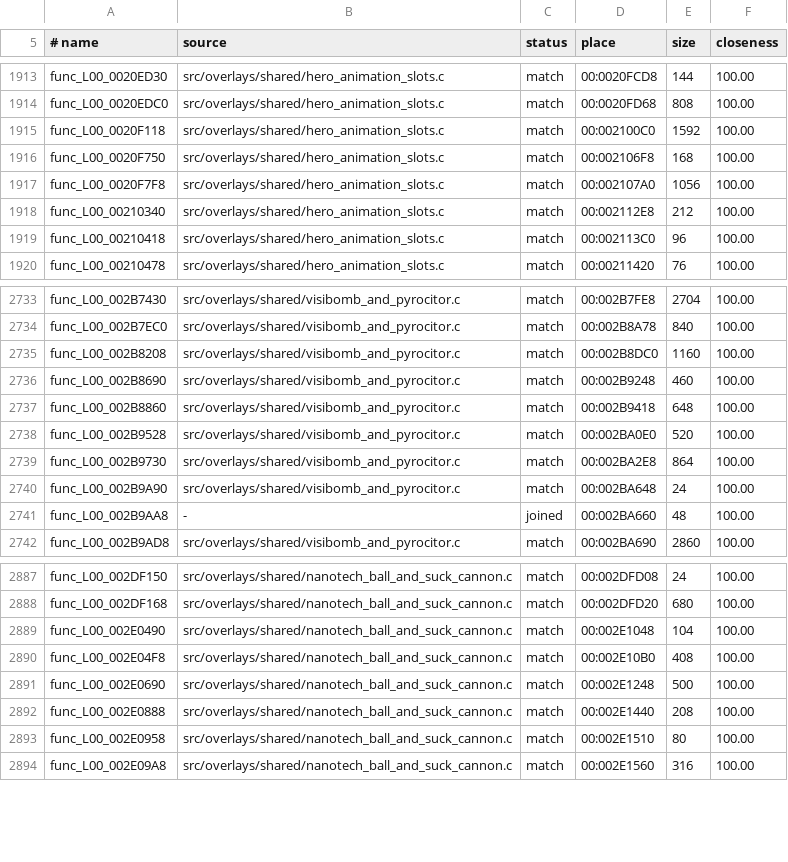
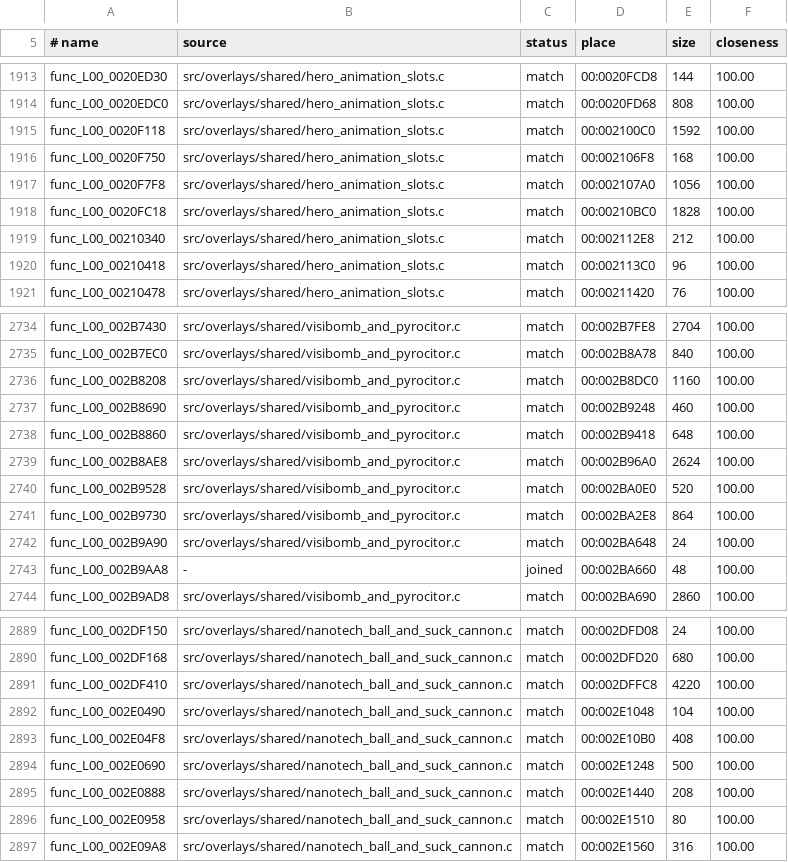
Before and after one commit to OpenRAC/rac1-decomp, a TSV file: config/versions/jp/map.tsv, drawn as a sheet; only a part is shown, gaps mark what is left out.

```diff
--- a/config/versions/jp/map.tsv
+++ b/config/versions/jp/map.tsv
@@ -1917,2 +1917,3 @@ func_L00_0020F750	src/overlays/shared/hero_animation_slots.c	match	00:002106F8	1
 func_L00_0020F7F8	src/overlays/shared/hero_animation_slots.c	match	00:002107A0	1056	100.00
+func_L00_0020FC18	src/overlays/shared/hero_animation_slots.c	match	00:00210BC0	1828	100.00
 func_L00_00210340	src/overlays/shared/hero_animation_slots.c	match	00:002112E8	212	100.00
@@ -2737,2 +2738,3 @@ func_L00_002B8690	src/overlays/shared/visibomb_and_pyrocitor.c	match	00:002B9248
 func_L00_002B8860	src/overlays/shared/visibomb_and_pyrocitor.c	match	00:002B9418	648	100.00
+func_L00_002B8AE8	src/overlays/shared/visibomb_and_pyrocitor.c	match	00:002B96A0	2624	100.00
 func_L00_002B9528	src/overlays/shared/visibomb_and_pyrocitor.c	match	00:002BA0E0	520	100.00
@@ -2888,2 +2890,3 @@ func_L00_002DF150	src/overlays/shared/nanotech_ball_and_suck_cannon.c	match	00:0
 func_L00_002DF168	src/overlays/shared/nanotech_ball_and_suck_cannon.c	match	00:002DFD20	680	100.00
+func_L00_002DF410	src/overlays/shared/nanotech_ball_and_suck_cannon.c	match	00:002DFFC8	4220	100.00
 func_L00_002E0490	src/overlays/shared/nanotech_ball_and_suck_cannon.c	match	00:002E1048	104	100.00
```
Also changed, not shown: config/versions/pal_v1/map.tsv, config/versions/us/map.tsv, 7 other files.
